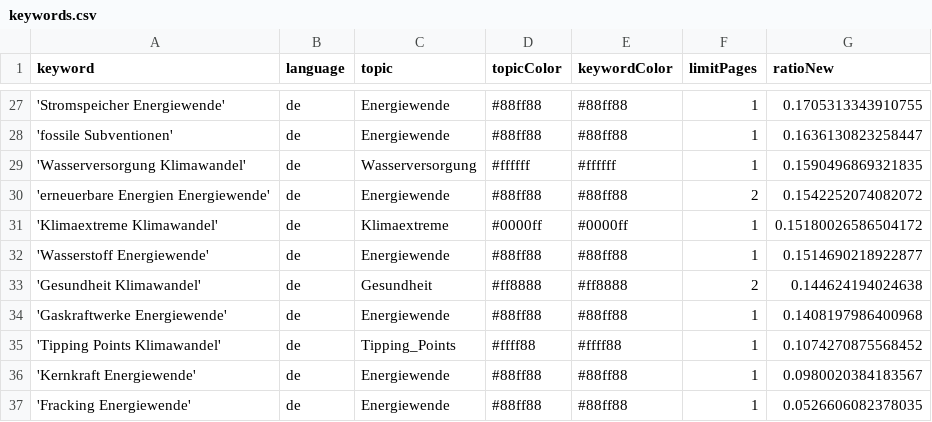
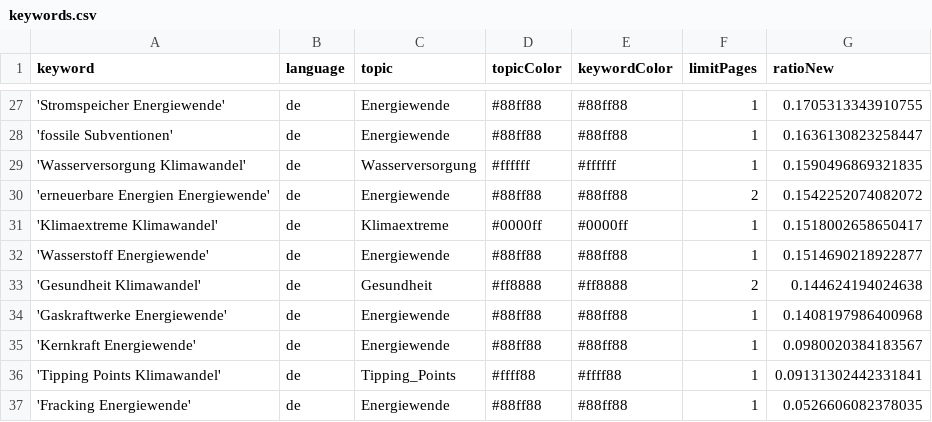
Before and after one commit to daschu83-news/energyIsComing, a CSV file: keywords.csv, drawn as a sheet; only a part is shown, gaps mark what is left out.

Commit message:
Commit from GitHub Actions (harvest:0.0)

```diff
--- a/keywords.csv
+++ b/keywords.csv
@@ -30,3 +30,3 @@ keyword,language,topic,topicColor,keywordColor,limitPages,ratioNew
 'erneuerbare Energien Energiewende',de,Energiewende,#88ff88,#88ff88,2,0.1542252074082072
-'Klimaextreme Klimawandel',de,Klimaextreme,#0000ff,#0000ff,1,0.15180026586504172
+'Klimaextreme Klimawandel',de,Klimaextreme,#0000ff,#0000ff,1,0.1518002658650417
 'Wasserstoff Energiewende',de,Energiewende,#88ff88,#88ff88,1,0.1514690218922877
@@ -34,4 +34,4 @@ keyword,language,topic,topicColor,keywordColor,limitPages,ratioNew
 'Gaskraftwerke Energiewende',de,Energiewende,#88ff88,#88ff88,1,0.1408197986400968
-'Tipping Points Klimawandel',de,Tipping_Points,#ffff88,#ffff88,1,0.1074270875568452
 'Kernkraft Energiewende',de,Energiewende,#88ff88,#88ff88,1,0.0980020384183567
+'Tipping Points Klimawandel',de,Tipping_Points,#ffff88,#ffff88,1,0.09131302442331841
 'Fracking Energiewende',de,Energiewende,#88ff88,#88ff88,1,0.0526606082378035
```
